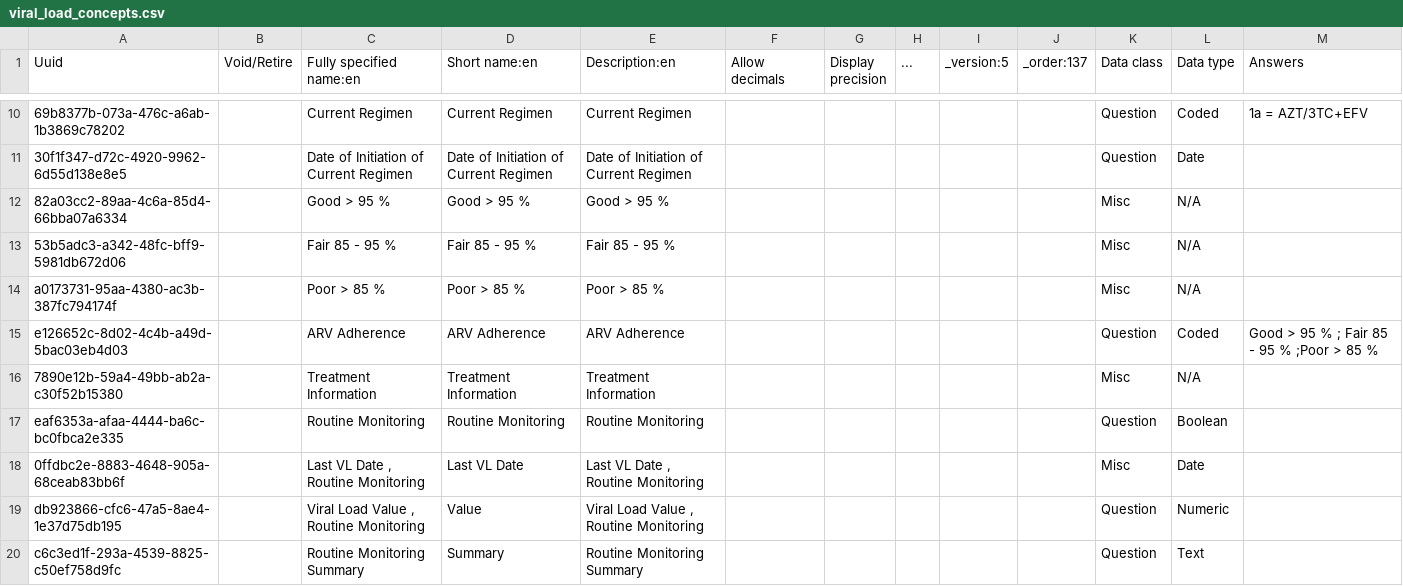
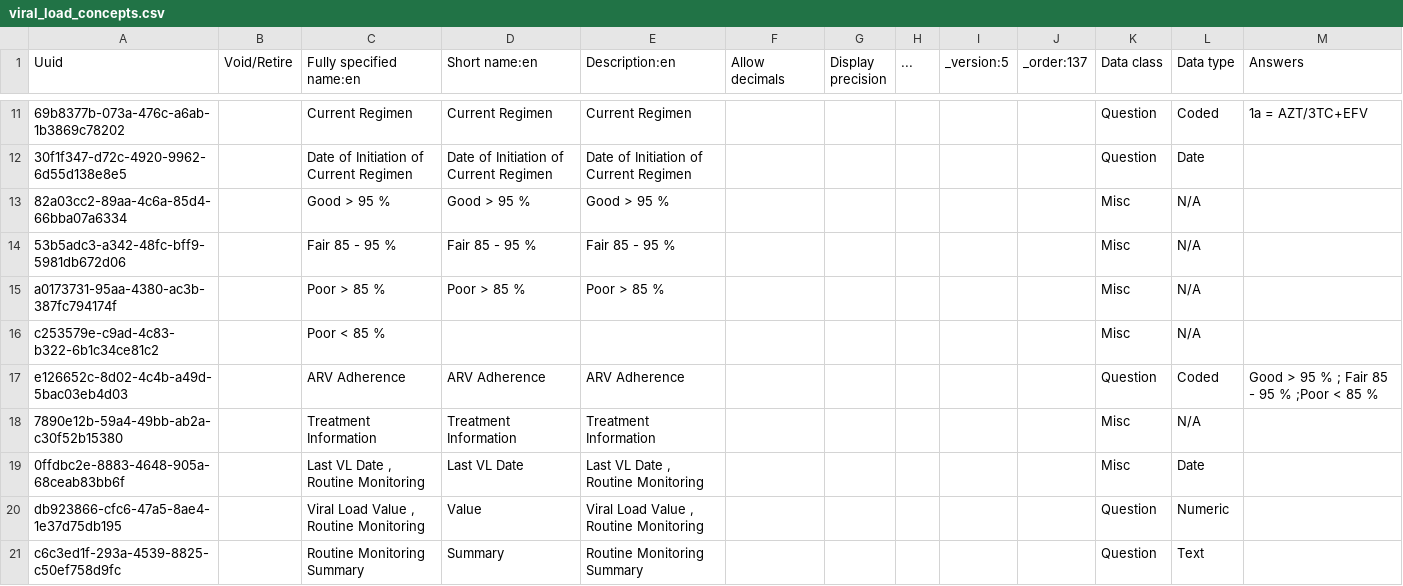
Before and after one commit to IntelliSOFT-Consulting/kspras_metadata, a CSV file: configuration/concepts/viral_load_concepts.csv, drawn as a sheet; only a part is shown, gaps mark what is left out; removed rows and columns are numbered as before the commit, all else as after; the diff covers the shown part only; the diff names each change by its address in the sheet, - before the commit and + after, or states it on an @@ line.

```diff
--- a/configuration/concepts/viral_load_concepts.csv
+++ b/configuration/concepts/viral_load_concepts.csv
+row 16: c253579e-c9ad-4c83-b322-6b1c34ce81c2 |  | Poor < 85 % |  |  |  |  |  |  |  | Misc | N/A
-M17 (Answers): Good > 95 % ; Fair 85 - 95 % ;Poor > 85 %
+M17 (Answers): Good > 95 % ; Fair 85 - 95 % ;Poor < 85 %
-row 17: eaf6353a-afaa-4444-ba6c-bc0fbca2e335 |  | Routine Monitoring | Routine Monitoring | Routine Monitoring |  |  |  |  |  | Question | Boolean
```
Also changed, not shown: 6 added rows, 2 removed rows and 2 edited cells elsewhere in this file, configuration/concepts/All Observation Templates.csv, configuration/concepts/art_history_and_clinical_milestone_concept_set.csv, 3 other files.
